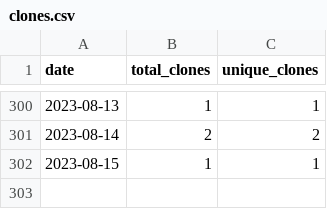
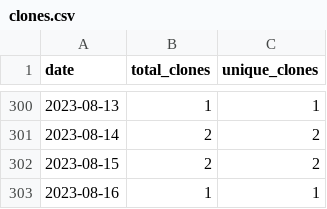
Before and after one commit to merrymitch/COMP3350, a CSV file: .traffic/clones.csv, drawn as a sheet; only a part is shown, gaps mark what is left out.

Commit message:
Updating repository traffic

```diff
--- a/.traffic/clones.csv
+++ b/.traffic/clones.csv
@@ -301,2 +301,3 @@ date,total_clones,unique_clones
 2023-08-14,2,2
-2023-08-15,1,1
+2023-08-15,2,2
+2023-08-16,1,1
```
Also changed, not shown: .traffic/views.csv, 3 other files.
